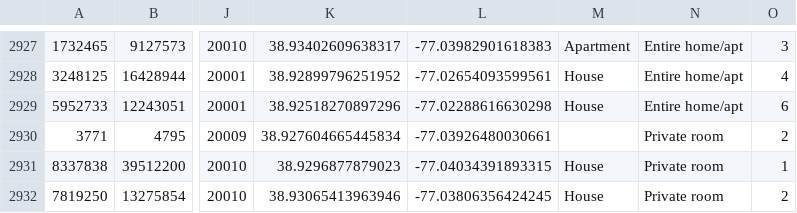
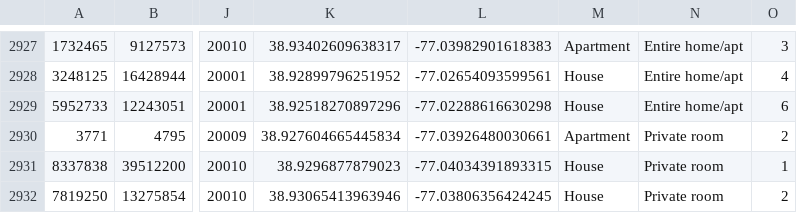
Before and after one commit to AvkashKana/team-zero, a CSV file: listings_clean.csv, drawn as a sheet; only a part is shown, gaps mark what is left out; the diff names each change by its address in the sheet, - before the commit and + after, or states it on an @@ line.

Commit message:
Updated cleanse and model selection files, refreshed listings csv

```diff
--- a/listings_clean.csv
+++ b/listings_clean.csv
-M2930: (empty)
+M2930: Apartment
```
Also changed, not shown: 3 other files.
